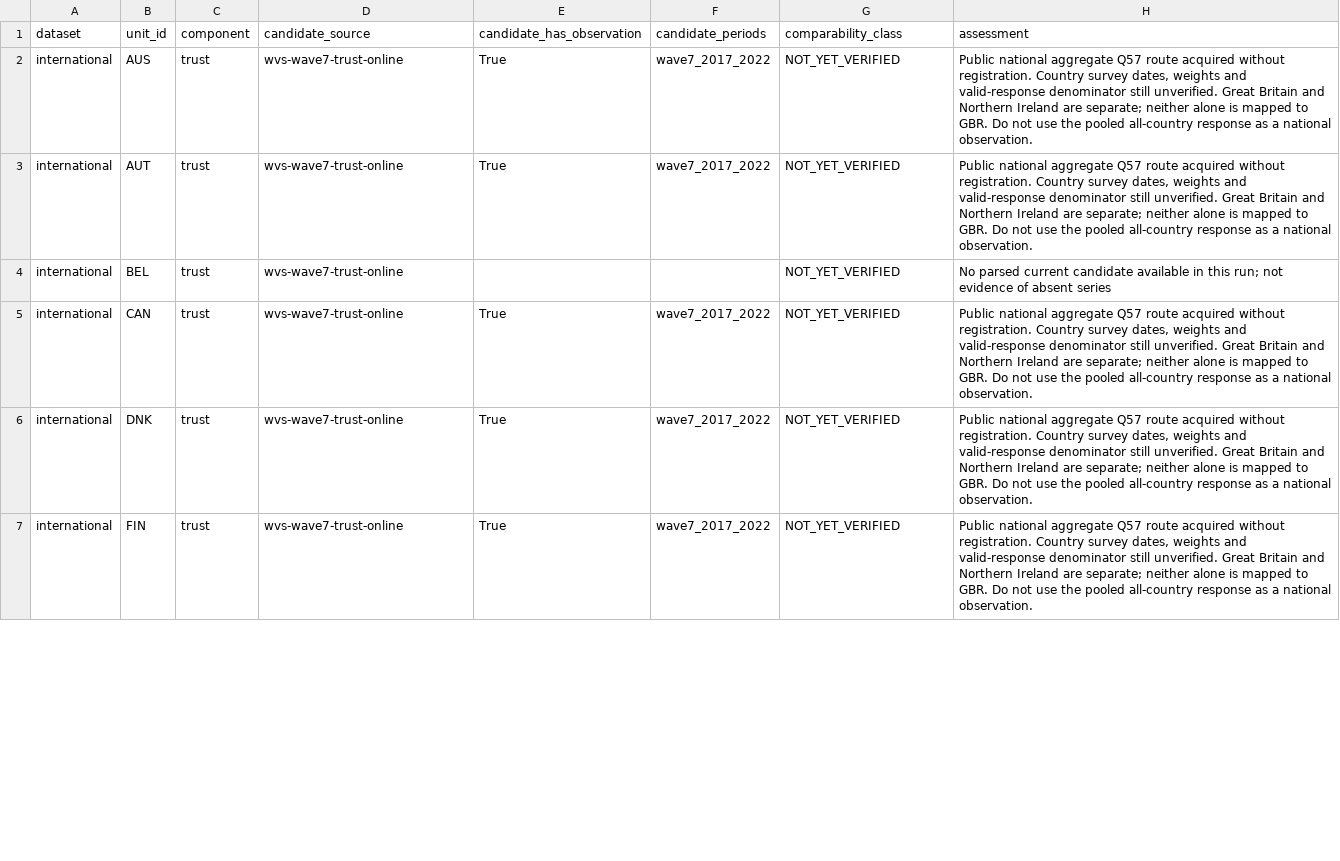
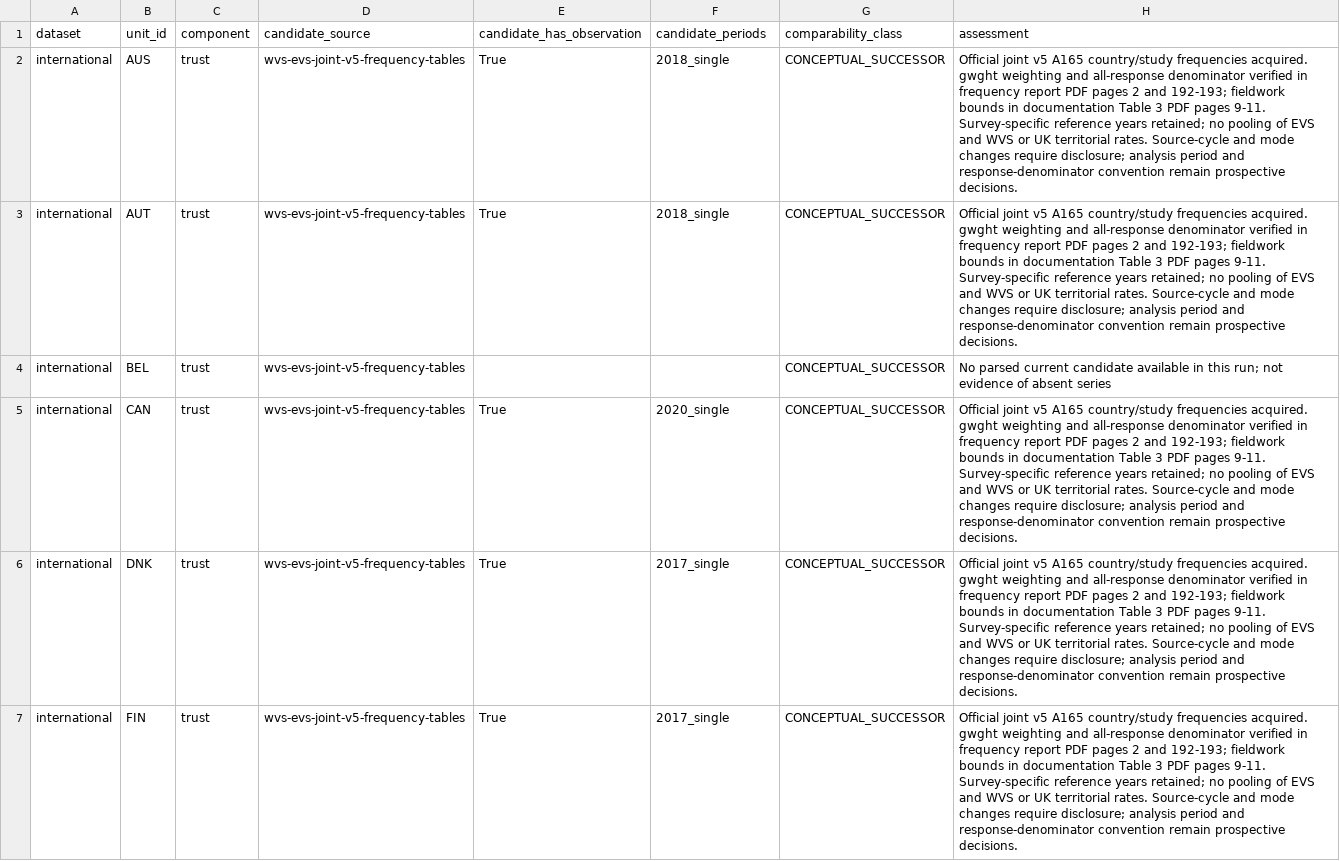
Before and after one commit to open-reanalysis/how-economic-inequality-harms-societies, a CSV file: outputs/tables/current_index_coverage.csv, drawn as a sheet; only a part is shown; the diff covers the shown part only.

```diff
--- a/outputs/tables/current_index_coverage.csv
+++ b/outputs/tables/current_index_coverage.csv
@@ -1,7 +1,7 @@
 dataset,unit_id,component,candidate_source,candidate_has_observation,candidate_periods,comparability_class,assessment
-international,AUS,trust,wvs-wave7-trust-online,True,wave7_2017_2022,NOT_YET_VERIFIED,"Public national aggregate Q57 route acquired without registration. Country survey dates, weights and valid-response denominator still unverified. Great Britain and Northern Ireland are separate; neither alone is mapped to GBR. Do not use the pooled all-country response as a national observation."
-international,AUT,trust,wvs-wave7-trust-online,True,wave7_2017_2022,NOT_YET_VERIFIED,"Public national aggregate Q57 route acquired without registration. Country survey dates, weights and valid-response denominator still unverified. Great Britain and Northern Ireland are separate; neither alone is mapped to GBR. Do not use the pooled all-country response as a national observation."
-international,BEL,trust,wvs-wave7-trust-online,,,NOT_YET_VERIFIED,No parsed current candidate available in this run; not evidence of absent series
-international,CAN,trust,wvs-wave7-trust-online,True,wave7_2017_2022,NOT_YET_VERIFIED,"Public national aggregate Q57 route acquired without registration. Country survey dates, weights and valid-response denominator still unverified. Great Britain and Northern Ireland are separate; neither alone is mapped to GBR. Do not use the pooled all-country response as a national observation."
-international,DNK,trust,wvs-wave7-trust-online,True,wave7_2017_2022,NOT_YET_VERIFIED,"Public national aggregate Q57 route acquired without registration. Country survey dates, weights and valid-response denominator still unverified. Great Britain and Northern Ireland are separate; neither alone is mapped to GBR. Do not use the pooled all-country response as a national observation."
-international,FIN,trust,wvs-wave7-trust-online,True,wave7_2017_2022,NOT_YET_VERIFIED,"Public national aggregate Q57 route acquired without registration. Country survey dates, weights and valid-response denominator still unverified. Great Britain and Northern Ireland are separate; neither alone is mapped to GBR. Do not use the pooled all-country response as a national observation."
+international,AUS,trust,wvs-evs-joint-v5-frequency-tables,True,2018_single,CONCEPTUAL_SUCCESSOR,Official joint v5 A165 country/study frequencies acquired. gwght weighting and all-response denominator verified in frequency report PDF pages 2 and 192-193; fieldwork bounds in documentation Table 3 PDF pages 9-11. Survey-specific reference years retained; no pooling of EVS and WVS or UK territorial rates. Source-cycle and mode changes require disclosure; analysis period and response-denominator convention remain prospective decisions.
+international,AUT,trust,wvs-evs-joint-v5-frequency-tables,True,2018_single,CONCEPTUAL_SUCCESSOR,Official joint v5 A165 country/study frequencies acquired. gwght weighting and all-response denominator verified in frequency report PDF pages 2 and 192-193; fieldwork bounds in documentation Table 3 PDF pages 9-11. Survey-specific reference years retained; no pooling of EVS and WVS or UK territorial rates. Source-cycle and mode changes require disclosure; analysis period and response-denominator convention remain prospective decisions.
+international,BEL,trust,wvs-evs-joint-v5-frequency-tables,,,CONCEPTUAL_SUCCESSOR,No parsed current candidate available in this run; not evidence of absent series
+international,CAN,trust,wvs-evs-joint-v5-frequency-tables,True,2020_single,CONCEPTUAL_SUCCESSOR,Official joint v5 A165 country/study frequencies acquired. gwght weighting and all-response denominator verified in frequency report PDF pages 2 and 192-193; fieldwork bounds in documentation Table 3 PDF pages 9-11. Survey-specific reference years retained; no pooling of EVS and WVS or UK territorial rates. Source-cycle and mode changes require disclosure; analysis period and response-denominator convention remain prospective decisions.
+international,DNK,trust,wvs-evs-joint-v5-frequency-tables,True,2017_single,CONCEPTUAL_SUCCESSOR,Official joint v5 A165 country/study frequencies acquired. gwght weighting and all-response denominator verified in frequency report PDF pages 2 and 192-193; fieldwork bounds in documentation Table 3 PDF pages 9-11. Survey-specific reference years retained; no pooling of EVS and WVS or UK territorial rates. Source-cycle and mode changes require disclosure; analysis period and response-denominator convention remain prospective decisions.
+international,FIN,trust,wvs-evs-joint-v5-frequency-tables,True,2017_single,CONCEPTUAL_SUCCESSOR,Official joint v5 A165 country/study frequencies acquired. gwght weighting and all-response denominator verified in frequency report PDF pages 2 and 192-193; fieldwork bounds in documentation Table 3 PDF pages 9-11. Survey-specific reference years retained; no pooling of EVS and WVS or UK territorial rates. Source-cycle and mode changes require disclosure; analysis period and response-denominator convention remain prospective decisions.
```
Also changed, not shown: 62 edited cells elsewhere in this file, docs/ownership/outcome-data.csv, docs/ownership/scaffold.csv, 38 other files.
